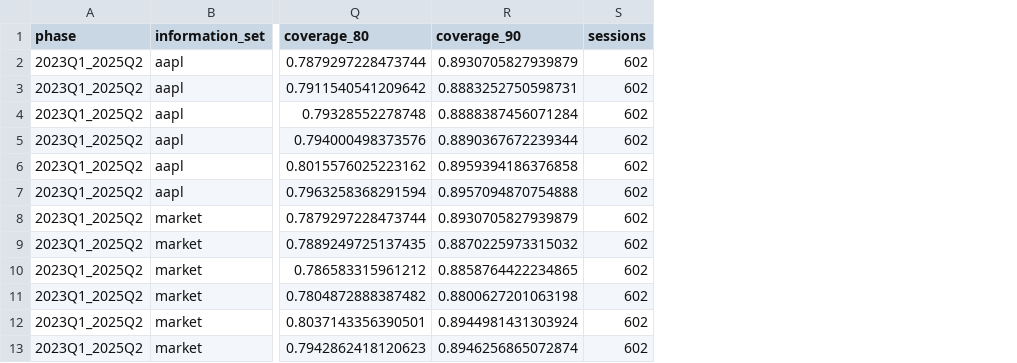
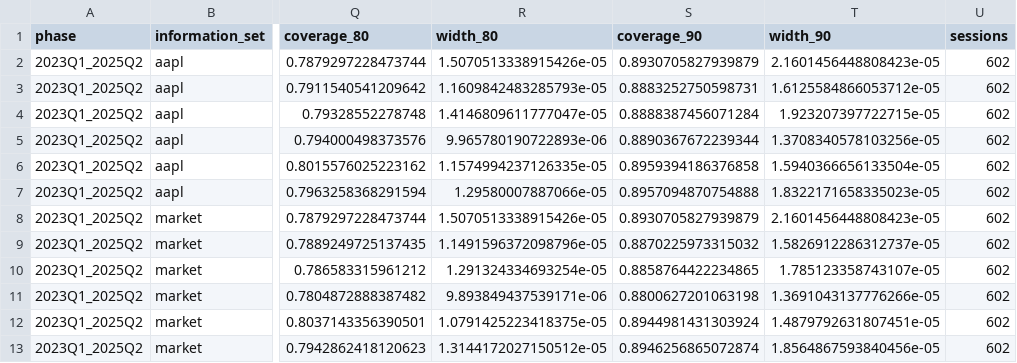
Before and after one commit to wyyyyy-0121/xPatch, a CSV file: research/paper/development.csv, drawn as a sheet; only a part is shown, gaps mark what is left out; the diff names each change by its address in the sheet, - before the commit and + after, or states it on an @@ line.

Commit message:
Prepare English two-column LaTeX manuscript and source evidence

```diff
--- a/research/paper/development.csv
+++ b/research/paper/development.csv
+column R (width_80), rows 2-13: 1.5070513338915426e-05 | 1.1609842483285793e-05 | 1.4146809611777047e-05 | 9.965780190722893e-06 | 1.1574994237126335e-05 | 1.29580007887066e-05 | 1.5070513338915426e-05 | 1.1491596372098796e-05 | 1.291324334693254e-05 | 9.893849437539171e-06 | 1.0791425223418375e-05 | 1.3144172027150512e-05
+column T (width_90), rows 2-13: 2.1601456448808423e-05 | 1.6125584866053712e-05 | 1.923207397722715e-05 | 1.3708340578103256e-05 | 1.5940366656133504e-05 | 1.8322171658335023e-05 | 2.1601456448808423e-05 | 1.5826912286312737e-05 | 1.785123358743107e-05 | 1.3691043137776266e-05 | 1.4879792631807451e-05 | 1.8564867593840456e-05
```
Also changed, not shown: research/paper/confirmation.csv, 29 other files.
